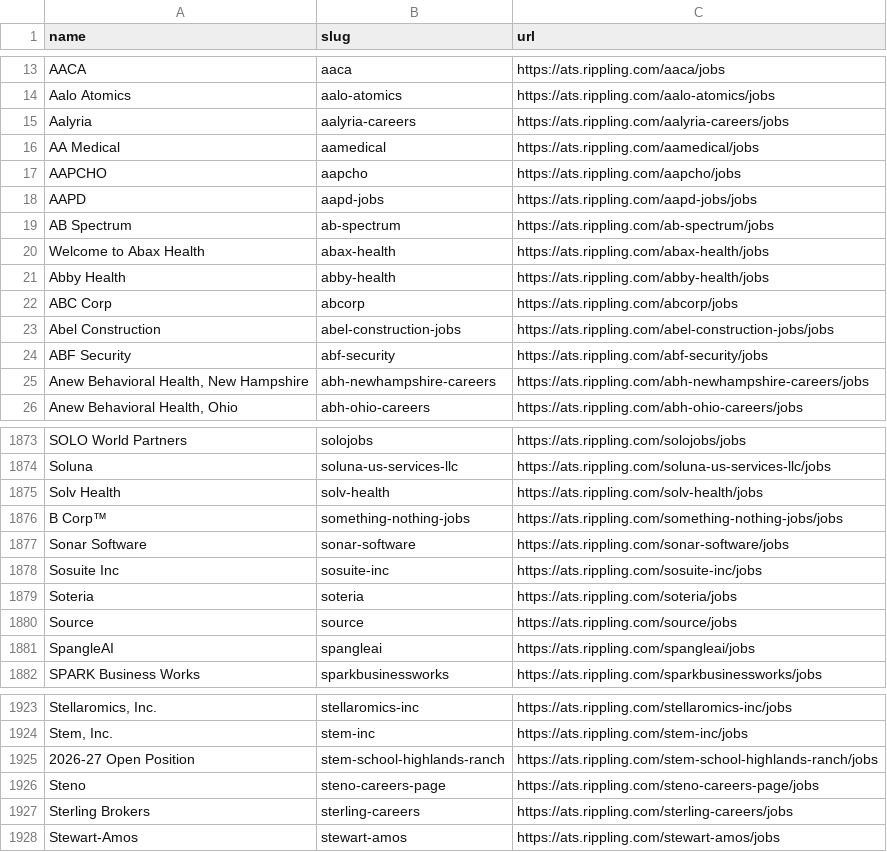
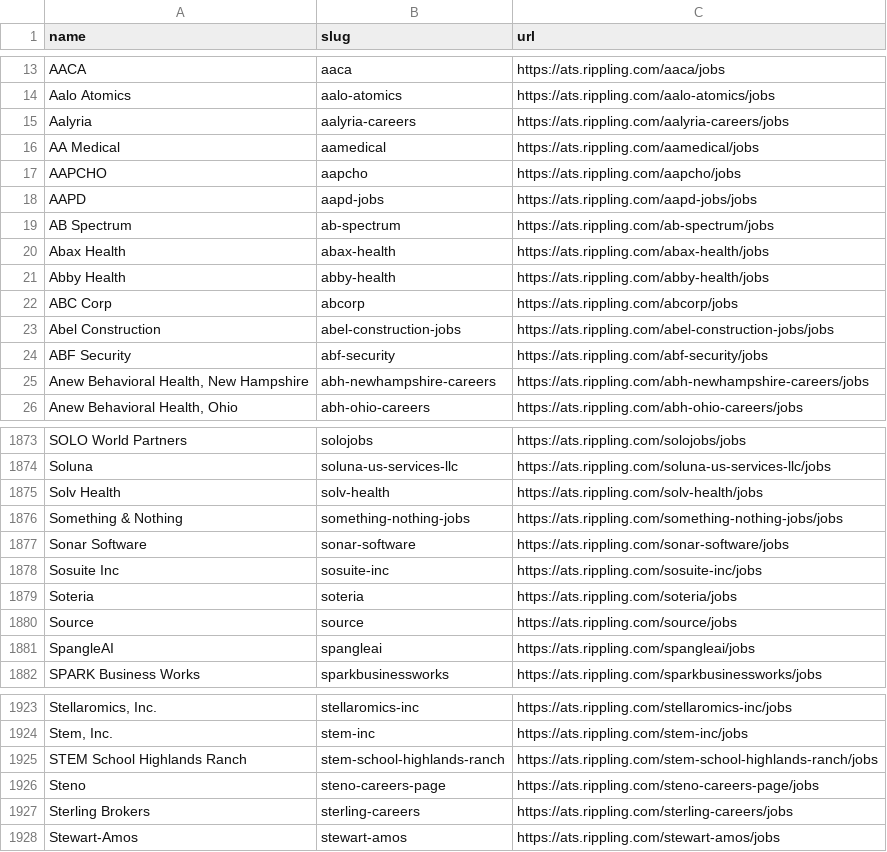
Before and after one commit to kalil0321/ats-scrapers, a CSV file: ats-companies/rippling.csv, drawn as a sheet; only a part is shown, gaps mark what is left out; the diff names each change by its address in the sheet, - before the commit and + after, or states it on an @@ line.

```diff
--- a/ats-companies/rippling.csv
+++ b/ats-companies/rippling.csv
-A20 (name): Welcome to Abax Health
+A20 (name): Abax Health
-A1876 (name): B Corp™
+A1876 (name): Something & Nothing
-A1925 (name): 2026-27 Open Position
+A1925 (name): STEM School Highlands Ranch
```
